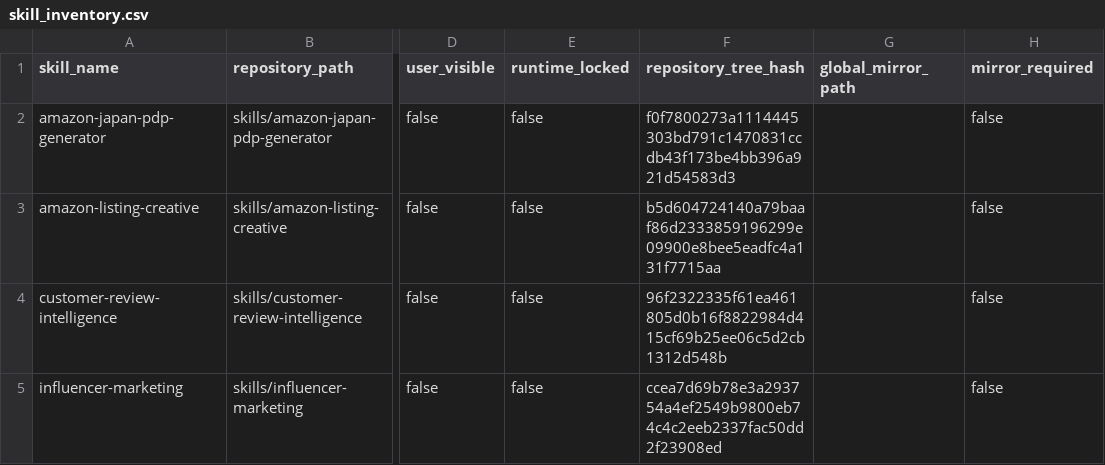
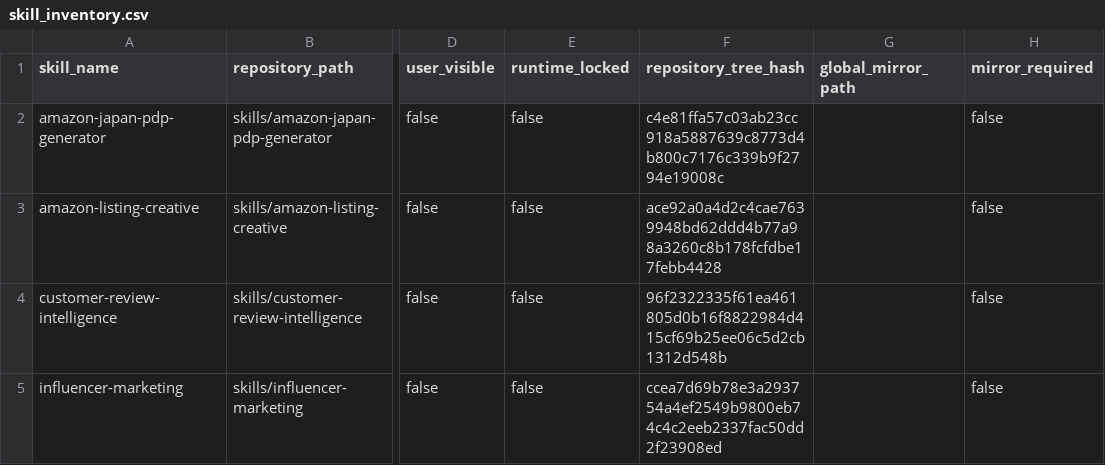
Before and after one commit to masayukihub/marketing-ai-workspace, a CSV file: inventory/skill_inventory.csv, drawn as a sheet; only a part is shown, gaps mark what is left out; the diff names each change by its address in the sheet, - before the commit and + after, or states it on an @@ line.

Commit message:
fix(amazon): retain visual intent and stop all post-render export paths

```diff
--- a/inventory/skill_inventory.csv
+++ b/inventory/skill_inventory.csv
-F2 (repository_tree_hash): f0f7800273a1114445303bd791c1470831ccdb43f173be4bb396a921d54583d3
+F2 (repository_tree_hash): c4e81ffa57c03ab23cc918a5887639c8773d4b800c7176c339b9f2794e19008c
-F3 (repository_tree_hash): b5d604724140a79baaf86d2333859196299e09900e8bee5eadfc4a131f7715aa
+F3 (repository_tree_hash): ace92a0a4d2c4cae7639948bd62ddd4b77a98a3260c8b178fcfdbe17febb4428
```
Also changed, not shown: 6 other files.
